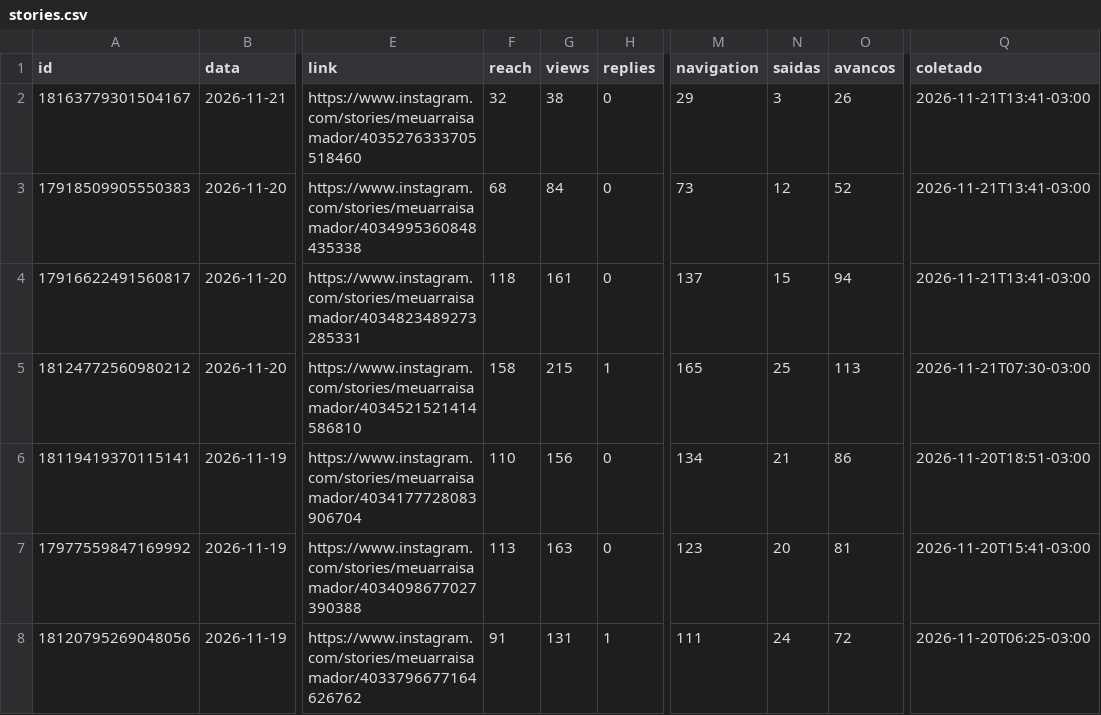
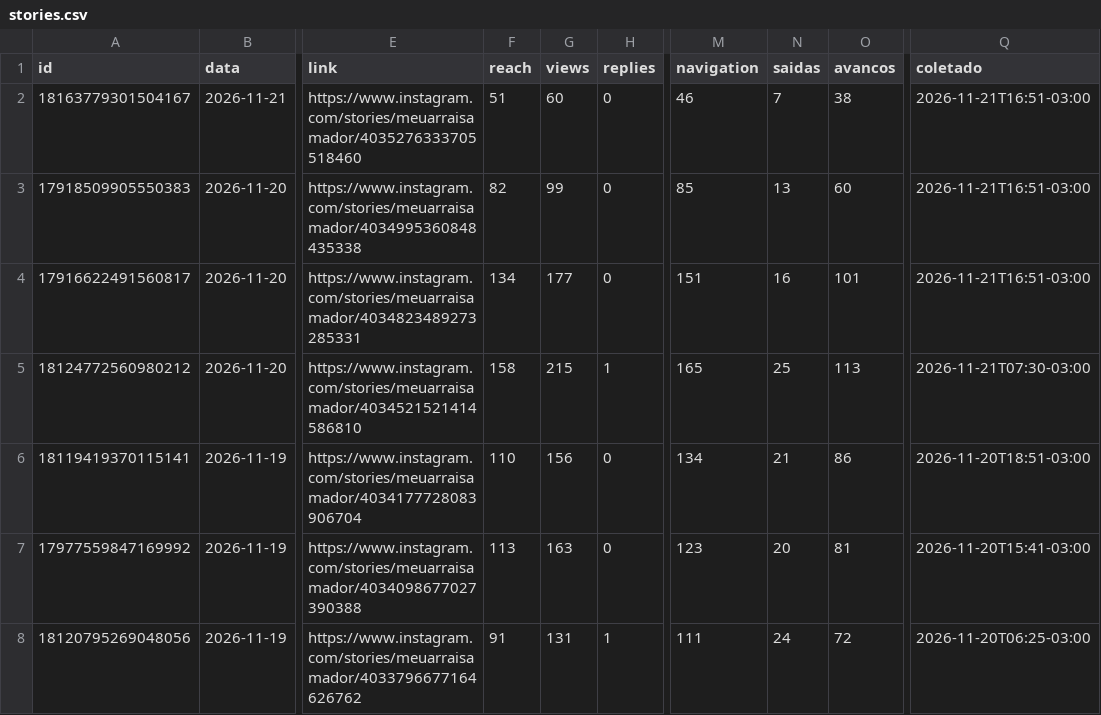
Before and after one commit to denysdmo/maa-publicador, a CSV file: metricas/stories.csv, drawn as a sheet; only a part is shown, gaps mark what is left out; the diff names each change by its address in the sheet, - before the commit and + after, or states it on an @@ line.

```diff
--- a/metricas/stories.csv
+++ b/metricas/stories.csv
-F2 (reach): 32
+F2 (reach): 51
-G2 (views): 38
+G2 (views): 60
-M2 (navigation): 29
+M2 (navigation): 46
-N2 (saidas): 3
+N2 (saidas): 7
-O2 (avancos): 26
+O2 (avancos): 38
-Q2:Q4 (coletado): 2026-11-21T13:41-03:00
+Q2:Q4 (coletado): 2026-11-21T16:51-03:00
-F3 (reach): 68
+F3 (reach): 82
-G3 (views): 84
+G3 (views): 99
-M3 (navigation): 73
+M3 (navigation): 85
-N3 (saidas): 12
+N3 (saidas): 13
-O3 (avancos): 52
+O3 (avancos): 60
-F4 (reach): 118
+F4 (reach): 134
-G4 (views): 161
+G4 (views): 177
-M4 (navigation): 137
+M4 (navigation): 151
-N4 (saidas): 15
+N4 (saidas): 16
-O4 (avancos): 94
+O4 (avancos): 101
```
Also changed, not shown: metricas/conta.csv, metricas/midias.csv, 2 other files.
